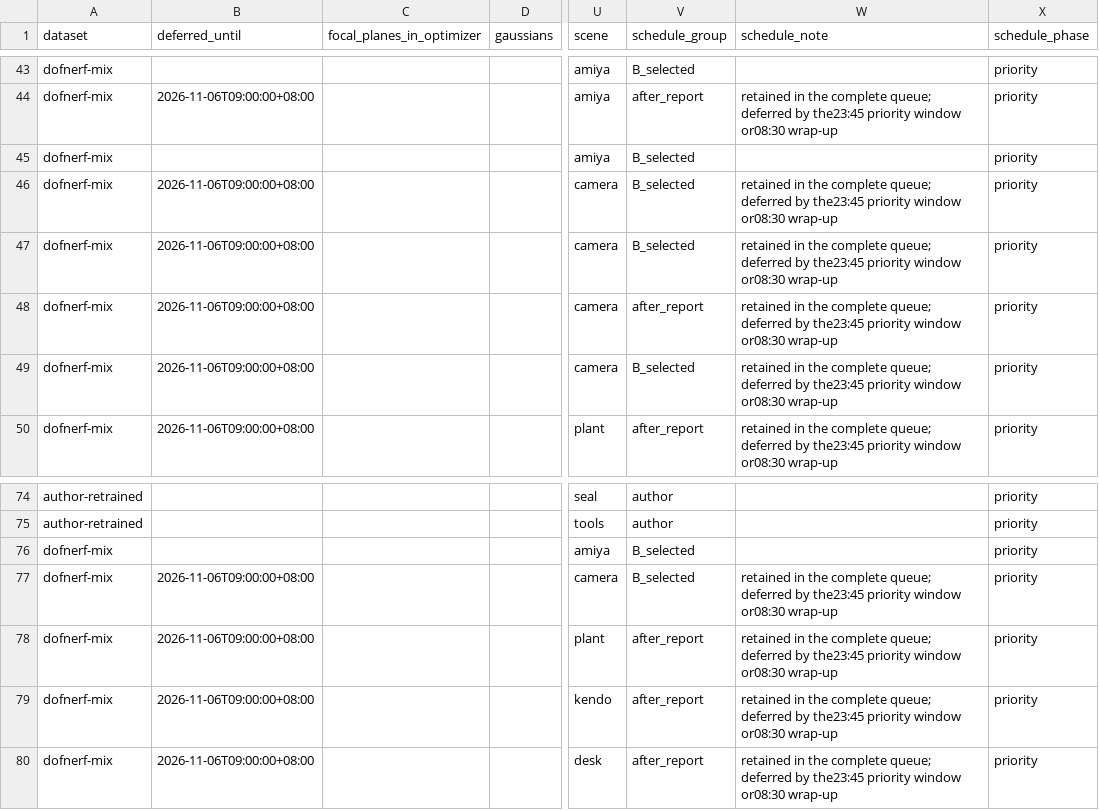
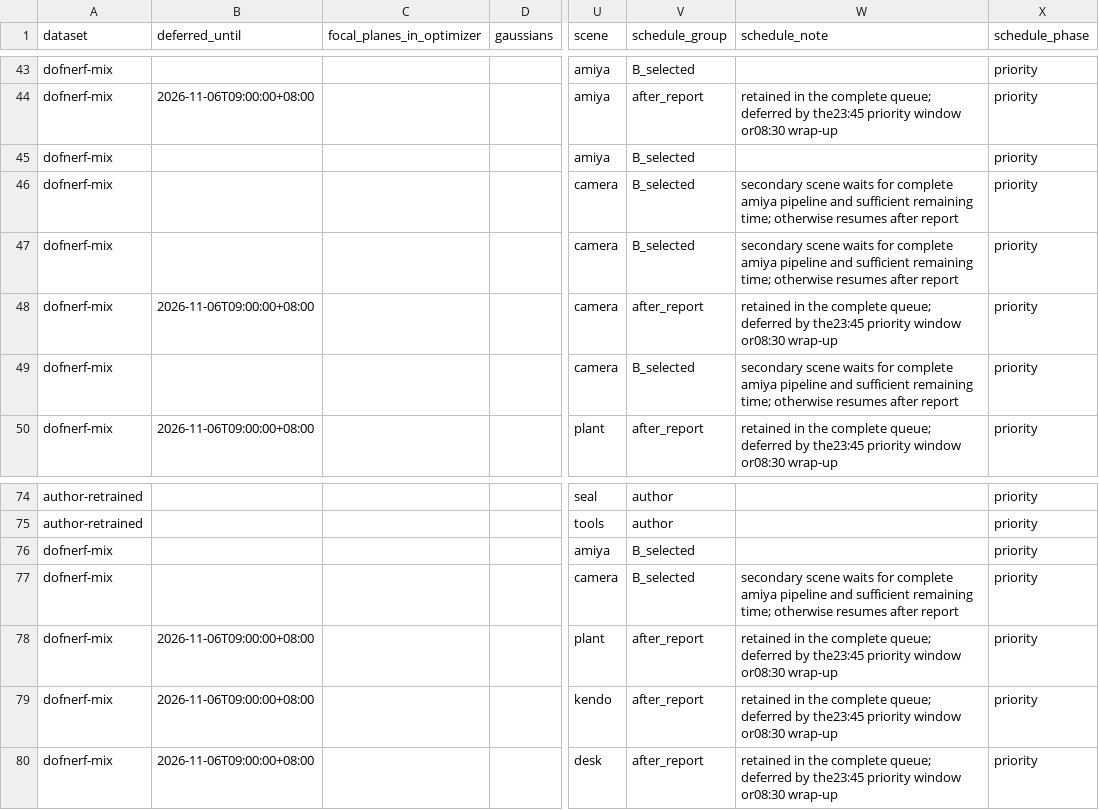
Before and after one commit to mengmcy1/OPPO-depth-guided-video-bokeh, a CSV file: 03_实验记录/records/dof-gs-repro-2026-11-05-round1-A-and-R0.csv, drawn as a sheet; only a part is shown, gaps mark what is left out; the diff names each change by its address in the sheet, - before the commit and + after, or states it on an @@ line.

Commit message:
记录3DGS第一轮priority-window-2345：实际完成场景与运行队列

```diff
--- a/03_实验记录/records/dof-gs-repro-2026-11-05-round1-A-and-R0.csv
+++ b/03_实验记录/records/dof-gs-repro-2026-11-05-round1-A-and-R0.csv
-B46:B47 (deferred_until): 2026-11-06T09:00:00+08:00
+B46:B47 (deferred_until): (empty)
-W46:W47 (schedule_note): retained in the complete queue; deferred by the23:45 priority window or08:30 wrap-up
+W46:W47 (schedule_note): secondary scene waits for complete amiya pipeline and sufficient remaining time; otherwise resumes after report
-B49 (deferred_until): 2026-11-06T09:00:00+08:00
+B49 (deferred_until): (empty)
-W49 (schedule_note): retained in the complete queue; deferred by the23:45 priority window or08:30 wrap-up
+W49 (schedule_note): secondary scene waits for complete amiya pipeline and sufficient remaining time; otherwise resumes after report
-B77 (deferred_until): 2026-11-06T09:00:00+08:00
+B77 (deferred_until): (empty)
-W77 (schedule_note): retained in the complete queue; deferred by the23:45 priority window or08:30 wrap-up
+W77 (schedule_note): secondary scene waits for complete amiya pipeline and sufficient remaining time; otherwise resumes after report
```
Also changed, not shown: 2 other files.
